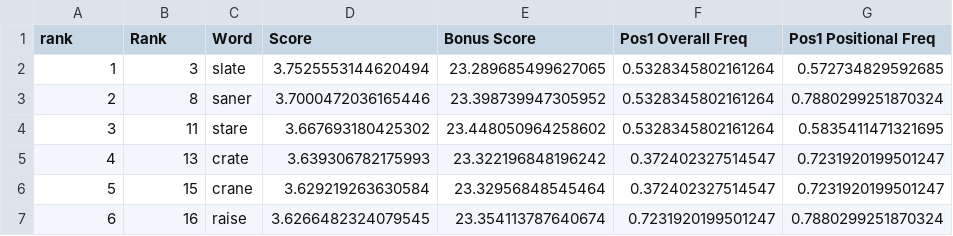
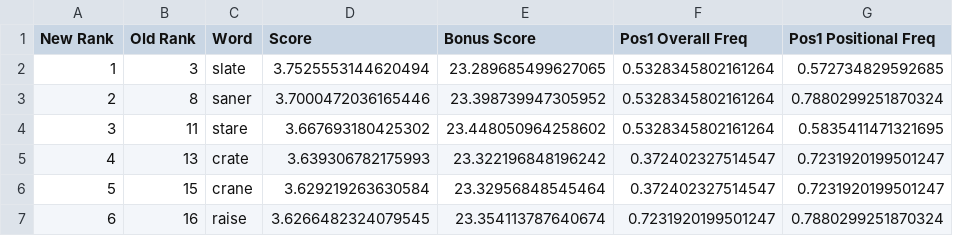
Before and after one commit to pankoiscrumby/WordleStuff, a CSV file: filtered_wordle_words.csv, drawn as a sheet; only a part is shown; the diff names each change by its address in the sheet, - before the commit and + after, or states it on an @@ line.

Commit message:
Update filtered_wordle_words.csv

```diff
--- a/filtered_wordle_words.csv
+++ b/filtered_wordle_words.csv
-A1: rank
+A1: New Rank
-B1: Rank
+B1: Old Rank
```
